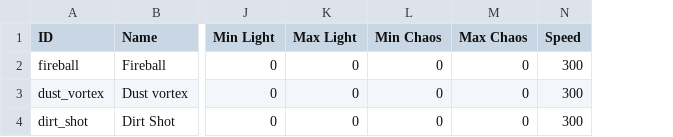
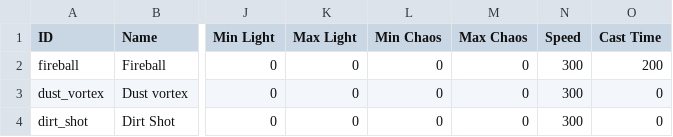
Before and after one commit to Varkalandar/tiny_places, a CSV file: tiny_places_server/src/tinyplaces/resources/spells.csv, drawn as a sheet; only a part is shown, gaps mark what is left out; the diff names each change by its address in the sheet, - before the commit and + after, or states it on an @@ line.

Commit message:
Cast time for spells, preparations for casting animations.

```diff
--- a/tiny_places_server/src/tinyplaces/resources/spells.csv
+++ b/tiny_places_server/src/tinyplaces/resources/spells.csv
+column O (Cast Time), rows 2-4: 200 | 0 | 0
```
Also changed, not shown: 10 other files.
